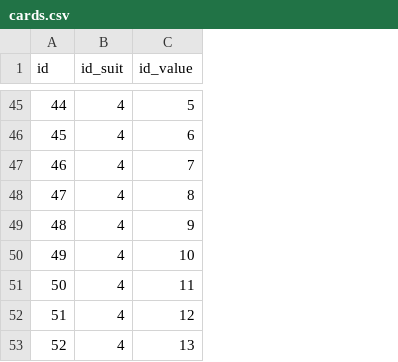
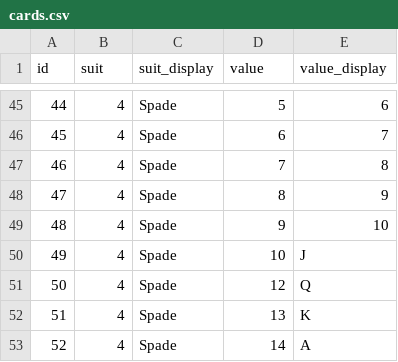
Before and after one commit to turk-webdev/ugamba, a CSV file: csv/cards.csv, drawn as a sheet; only a part is shown, gaps mark what is left out; addresses are those after the commit; the diff covers the shown part only; the diff names each change by its address in the sheet, - before the commit and + after, or states it on an @@ line.

```diff
--- a/csv/cards.csv
+++ b/csv/cards.csv
+column C (suit_display), rows 45-53: all Spade
+column E (value_display), rows 45-53: 6 | 7 | 8 | 9 | 10 | J | Q | K | A
-B1: id_suit
+B1: suit
-D1: id_value
+D1: value
-D51 (value): 11
+D51 (value): 12
-D52 (value): 12
+D52 (value): 13
-D53 (value): 13
+D53 (value): 14
```
Also changed, not shown: 9 edited cells elsewhere in this file, 6 other files.
